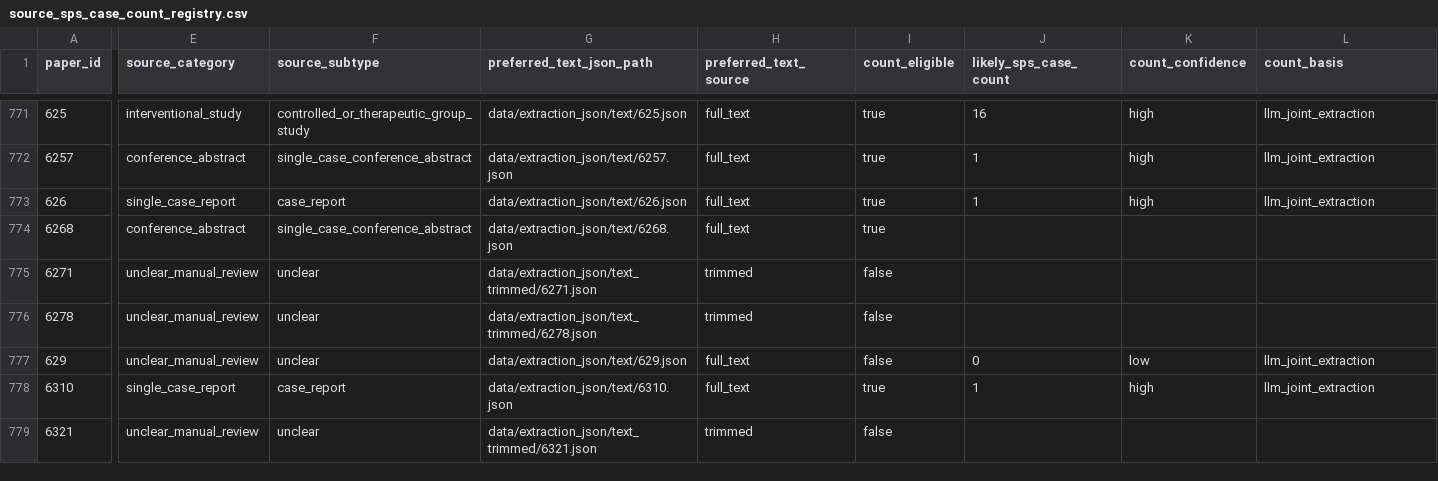
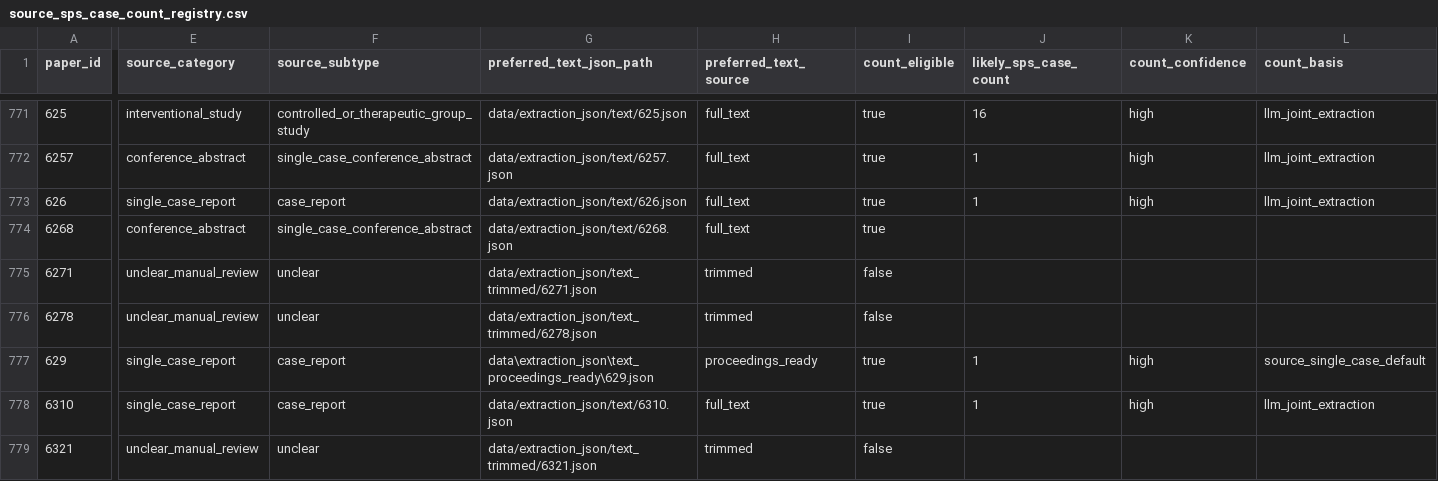
Before and after one commit to ManfrediC/sps-review, a CSV file: data/references/source_sps_case_count_registry.csv, drawn as a sheet; only a part is shown, gaps mark what is left out; the diff covers the shown part only; the diff names each change by its address in the sheet, - before the commit and + after, or states it on an @@ line.

```diff
--- a/data/references/source_sps_case_count_registry.csv
+++ b/data/references/source_sps_case_count_registry.csv
-E777 (source_category): unclear_manual_review
+E777 (source_category): single_case_report
-F777 (source_subtype): unclear
+F777 (source_subtype): case_report
-G777 (preferred_text_json_path): data/extraction_json/text/629.json
+G777 (preferred_text_json_path): data\extraction_json\text_proceedings_ready\629.json
-H777 (preferred_text_source): full_text
+H777 (preferred_text_source): proceedings_ready
-I777 (count_eligible): false
+I777 (count_eligible): true
-J777 (likely_sps_case_count): 0
+J777 (likely_sps_case_count): 1
-K777 (count_confidence): low
+K777 (count_confidence): high
-L777 (count_basis): llm_joint_extraction
+L777 (count_basis): source_single_case_default
```
Also changed, not shown: 4 edited cells elsewhere in this file, data/references/source_categorisation_registry.csv, 2 other files.
